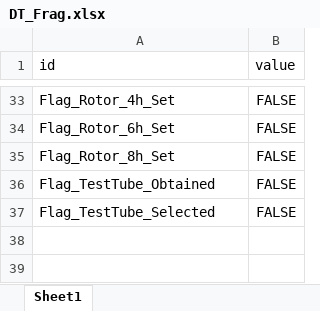
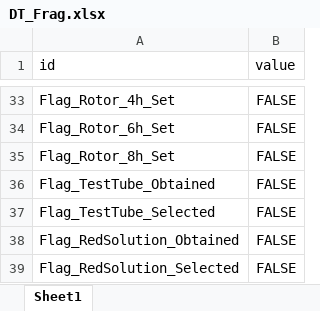
Before and after one commit to project-lavender/lavender, an Excel workbook: Assets/Tables/DT_Frag.xlsx, sheet Sheet1, drawn as a sheet; only a part is shown, gaps mark what is left out; values as stored, in another font and other column widths than the file's, no borders; the diff names each change by its address in the sheet, - before the commit and + after, or states it on an @@ line.

```diff
--- a/Assets/Tables/DT_Frag.xlsx (sheet Sheet1)
+++ b/Assets/Tables/DT_Frag.xlsx (sheet Sheet1)
+row 38: Flag_RedSolution_Obtained | FALSE
+row 39: Flag_RedSolution_Selected | FALSE
```
Also changed, not shown: Assets/Tables/DT_Gimicks.xlsx, Assets/Tables/DT_Text.xlsx, 20 other files.
